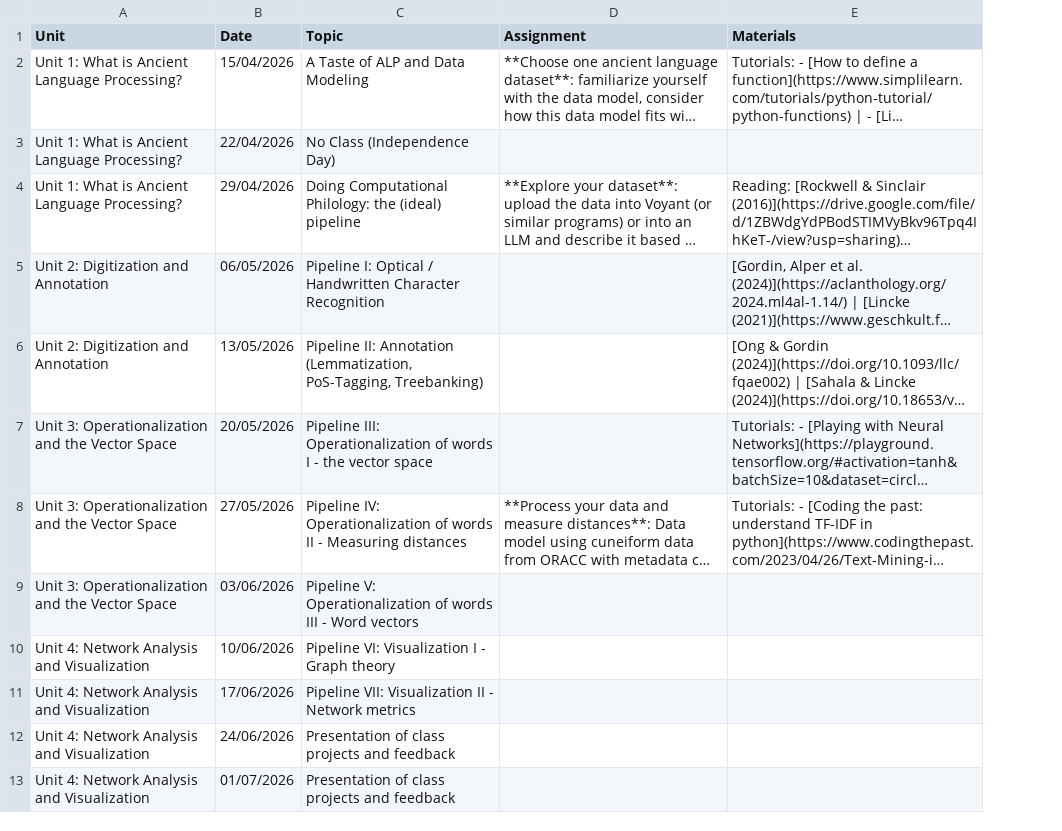
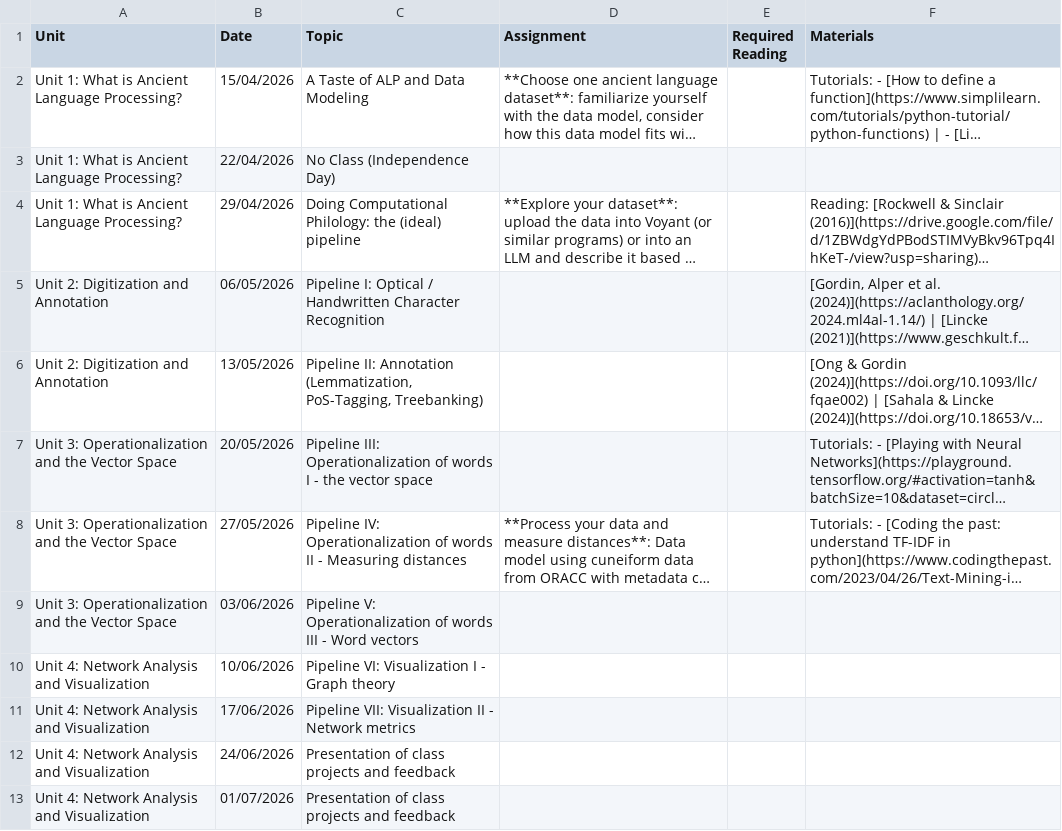
Before and after one commit to DigitalPasts/alpcourse, a CSV file: data/schedule.csv, drawn as a sheet; long unchanged cells end in …; the diff names each change by its address in the sheet, - before the commit and + after, or states it on an @@ line.

```diff
--- a/data/schedule.csv
+++ b/data/schedule.csv
+column E (Required Reading), empty
```
Also changed, not shown: 34 other files.
